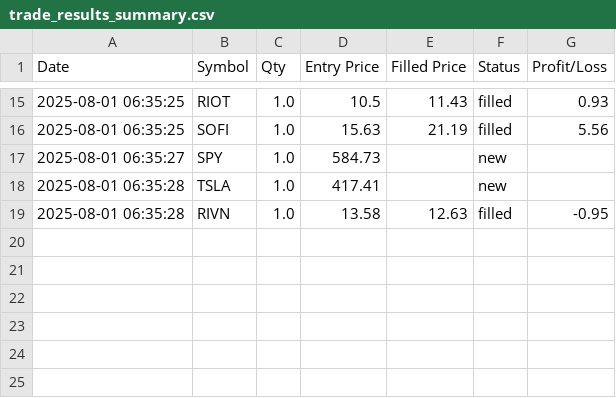
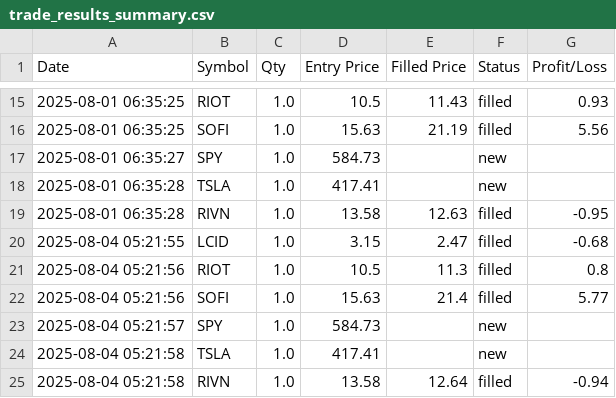
Before and after one commit to teapotred/ML-trading-bot-dashboard, a CSV file: important-files/trade_results_summary.csv, drawn as a sheet; only a part is shown, gaps mark what is left out; the diff names each change by its address in the sheet, - before the commit and + after, or states it on an @@ line.

```diff
--- a/important-files/trade_results_summary.csv
+++ b/important-files/trade_results_summary.csv
+row 20: 2025-08-04 05:21:55 | LCID | 1.0 | 3.15 | 2.47 | filled | -0.68
+row 21: 2025-08-04 05:21:56 | RIOT | 1.0 | 10.5 | 11.3 | filled | 0.8
+row 22: 2025-08-04 05:21:56 | SOFI | 1.0 | 15.63 | 21.4 | filled | 5.77
+row 23: 2025-08-04 05:21:57 | SPY | 1.0 | 584.73 |  | new
+row 24: 2025-08-04 05:21:58 | TSLA | 1.0 | 417.41 |  | new
+row 25: 2025-08-04 05:21:58 | RIVN | 1.0 | 13.58 | 12.64 | filled | -0.94
```
Also changed, not shown: important-files/trade_log.csv, logs/trade_log.csv, 11 other files.
